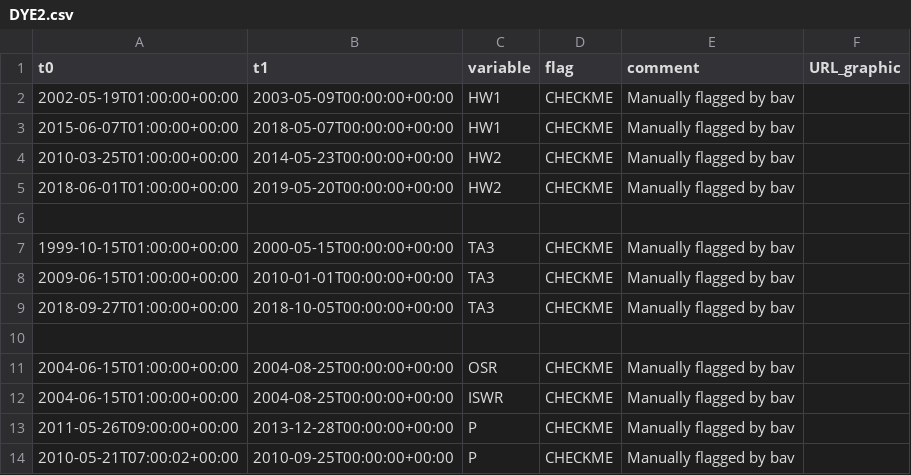
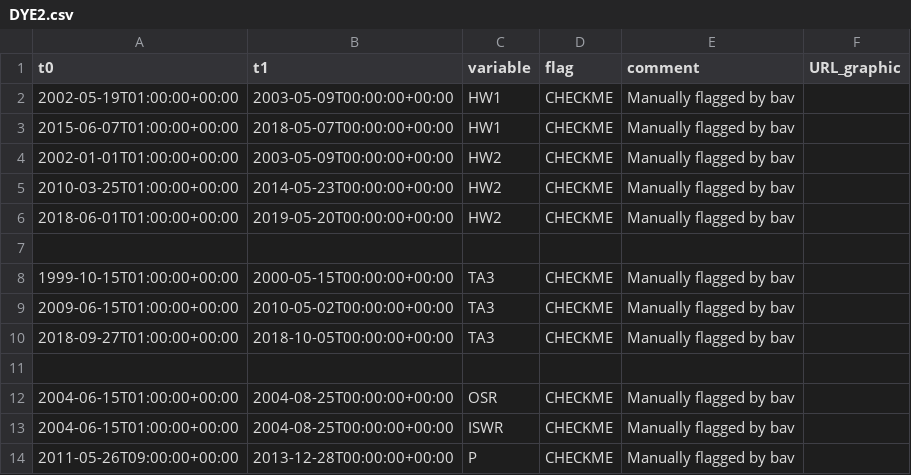
Before and after one commit to GEUS-Glaciology-and-Climate/GC-Net-level-1-data-processing, a CSV file: metadata/flags/DYE2.csv, drawn as a sheet; only a part is shown; the shorter side is filled out with more unchanged rows.

```diff
--- a/metadata/flags/DYE2.csv
+++ b/metadata/flags/DYE2.csv
@@ -3,2 +3,3 @@ t0,t1,variable,flag,comment,URL_graphic
 2015-06-07T01:00:00+00:00,2018-05-07T00:00:00+00:00,HW1,CHECKME,Manually flagged by bav,
+2002-01-01T01:00:00+00:00,2003-05-09T00:00:00+00:00,HW2,CHECKME,Manually flagged by bav,
 2010-03-25T01:00:00+00:00,2014-05-23T00:00:00+00:00,HW2,CHECKME,Manually flagged by bav,
@@ -7,3 +8,3 @@ t0,t1,variable,flag,comment,URL_graphic
 1999-10-15T01:00:00+00:00,2000-05-15T00:00:00+00:00,TA3,CHECKME,Manually flagged by bav,
-2009-06-15T01:00:00+00:00,2010-01-01T00:00:00+00:00,TA3,CHECKME,Manually flagged by bav,
+2009-06-15T01:00:00+00:00,2010-05-02T00:00:00+00:00,TA3,CHECKME,Manually flagged by bav,
 2018-09-27T01:00:00+00:00,2018-10-05T00:00:00+00:00,TA3,CHECKME,Manually flagged by bav,
```
Also changed, not shown: metadata/adjustments/DYE2.csv, 31 other files.
